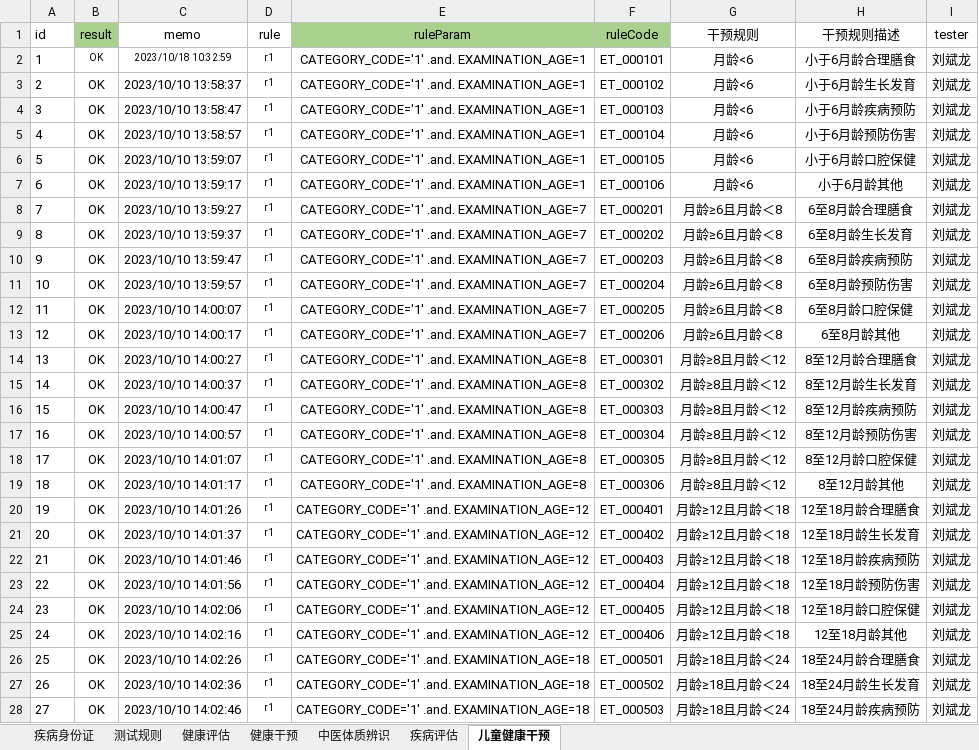
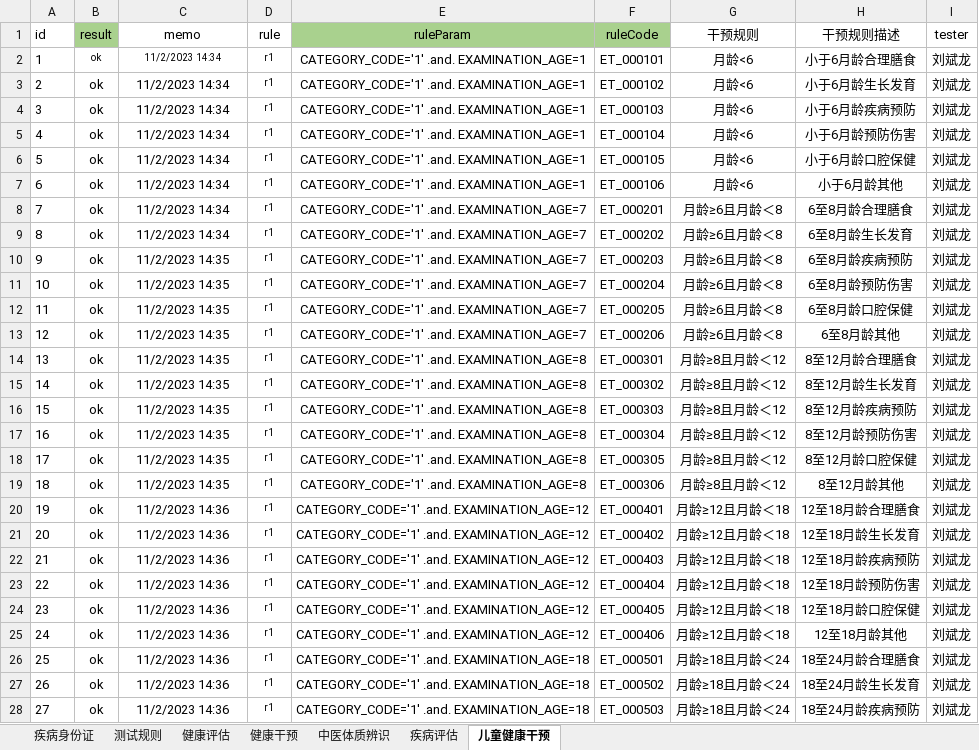
Before and after one commit to skducn/project, an Excel workbook: instance/zyjk/CHC/rule/规则db.xlsx, sheet 儿童健康干预, drawn as a sheet; only a part is shown; values as stored, in another font and other column widths than the file's, no borders; the diff covers the shown part only; the diff names each change by its address in the sheet, - before the commit and + after, or states it on an @@ line.

```diff
--- a/instance/zyjk/CHC/rule/规则db.xlsx (sheet 儿童健康干预)
+++ b/instance/zyjk/CHC/rule/规则db.xlsx (sheet 儿童健康干预)
-B2:B28 (result): OK
+B2:B28 (result): ok
-C2 (memo): 2023/10/18 10:32:59
+C2 (memo): 11/2/2023 14:34
-C3 (memo): 2023/10/10 13:58:37
+C3 (memo): 11/2/2023 14:34
-C4 (memo): 2023/10/10 13:58:47
+C4 (memo): 11/2/2023 14:34
-C5 (memo): 2023/10/10 13:58:57
+C5 (memo): 11/2/2023 14:34
-C6 (memo): 2023/10/10 13:59:07
+C6 (memo): 11/2/2023 14:34
-C7 (memo): 2023/10/10 13:59:17
+C7 (memo): 11/2/2023 14:34
-C8 (memo): 2023/10/10 13:59:27
+C8 (memo): 11/2/2023 14:34
-C9 (memo): 2023/10/10 13:59:37
+C9 (memo): 11/2/2023 14:34
-C10 (memo): 2023/10/10 13:59:47
+C10 (memo): 11/2/2023 14:35
-C11 (memo): 2023/10/10 13:59:57
+C11 (memo): 11/2/2023 14:35
-C12 (memo): 2023/10/10 14:00:07
+C12 (memo): 11/2/2023 14:35
-C13 (memo): 2023/10/10 14:00:17
+C13 (memo): 11/2/2023 14:35
-C14 (memo): 2023/10/10 14:00:27
+C14 (memo): 11/2/2023 14:35
-C15 (memo): 2023/10/10 14:00:37
+C15 (memo): 11/2/2023 14:35
-C16 (memo): 2023/10/10 14:00:47
+C16 (memo): 11/2/2023 14:35
-C17 (memo): 2023/10/10 14:00:57
+C17 (memo): 11/2/2023 14:35
-C18 (memo): 2023/10/10 14:01:07
+C18 (memo): 11/2/2023 14:35
-C19 (memo): 2023/10/10 14:01:17
+C19 (memo): 11/2/2023 14:35
-C20 (memo): 2023/10/10 14:01:26
+C20 (memo): 11/2/2023 14:36
-C21 (memo): 2023/10/10 14:01:37
+C21 (memo): 11/2/2023 14:36
-C22 (memo): 2023/10/10 14:01:46
+C22 (memo): 11/2/2023 14:36
-C23 (memo): 2023/10/10 14:01:56
+C23 (memo): 11/2/2023 14:36
-C24 (memo): 2023/10/10 14:02:06
+C24 (memo): 11/2/2023 14:36
-C25 (memo): 2023/10/10 14:02:16
+C25 (memo): 11/2/2023 14:36
-C26 (memo): 2023/10/10 14:02:26
+C26 (memo): 11/2/2023 14:36
-C27 (memo): 2023/10/10 14:02:36
+C27 (memo): 11/2/2023 14:36
-C28 (memo): 2023/10/10 14:02:46
+C28 (memo): 11/2/2023 14:36
```
Also changed, not shown: 76 edited cells elsewhere in this sheet, sheet 健康评估, sheet 健康干预, sheet 测试规则, sheet 疾病评估, sheet 中医体质辨识, 4 other files.
